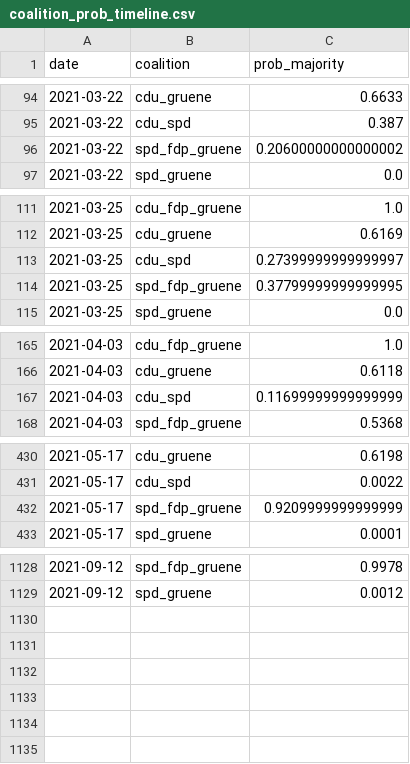
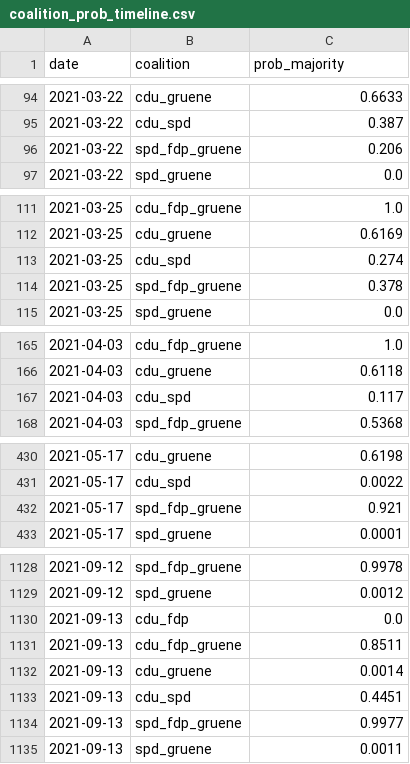
Before and after one commit to thisismactan/Germany-2021, a CSV file: shiny-app/data/coalition_prob_timeline.csv, drawn as a sheet; only a part is shown, gaps mark what is left out; the diff covers the shown part only.

```diff
--- a/shiny-app/data/coalition_prob_timeline.csv
+++ b/shiny-app/data/coalition_prob_timeline.csv
@@ -95,3 +95,3 @@ date,coalition,prob_majority
 2021-03-22,cdu_spd,0.387
-2021-03-22,spd_fdp_gruene,0.20600000000000002
+2021-03-22,spd_fdp_gruene,0.206
 2021-03-22,spd_gruene,0.0
@@ -112,4 +112,4 @@ date,coalition,prob_majority
 2021-03-25,cdu_gruene,0.6169
-2021-03-25,cdu_spd,0.27399999999999997
-2021-03-25,spd_fdp_gruene,0.37799999999999995
+2021-03-25,cdu_spd,0.274
+2021-03-25,spd_fdp_gruene,0.378
 2021-03-25,spd_gruene,0.0
@@ -166,3 +166,3 @@ date,coalition,prob_majority
 2021-04-03,cdu_gruene,0.6118
-2021-04-03,cdu_spd,0.11699999999999999
+2021-04-03,cdu_spd,0.117
 2021-04-03,spd_fdp_gruene,0.5368
@@ -431,3 +431,3 @@ date,coalition,prob_majority
 2021-05-17,cdu_spd,0.0022
-2021-05-17,spd_fdp_gruene,0.9209999999999999
+2021-05-17,spd_fdp_gruene,0.921
 2021-05-17,spd_gruene,0.0001
@@ -1129 +1129,7 @@ date,coalition,prob_majority
 2021-09-12,spd_gruene,0.0012
+2021-09-13,cdu_fdp,0.0
+2021-09-13,cdu_fdp_gruene,0.8511
+2021-09-13,cdu_gruene,0.0014
+2021-09-13,cdu_spd,0.4451
+2021-09-13,spd_fdp_gruene,0.9977
+2021-09-13,spd_gruene,0.0011
```
Also changed, not shown: 3 edited cells elsewhere in this file, output/natl_sims.csv, output/seat_summary_stats_timeline.csv, 19 other files.
